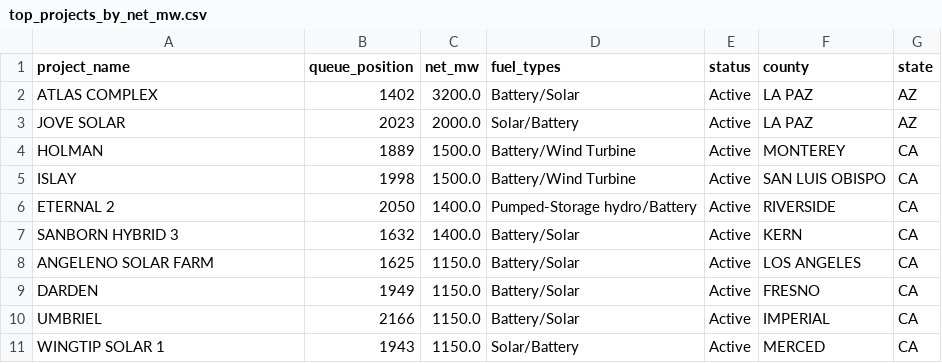
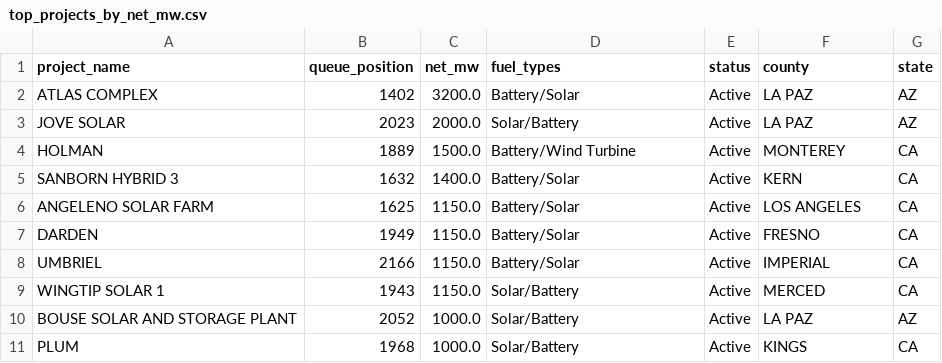
Before and after one commit to gkumarg/caiso-queue, a CSV file: reports/top_projects_by_net_mw.csv, drawn as a sheet.

```diff
--- a/reports/top_projects_by_net_mw.csv
+++ b/reports/top_projects_by_net_mw.csv
@@ -4,4 +4,2 @@ JOVE SOLAR,2023,2000.0,Solar/Battery,Active,LA PAZ,AZ
 HOLMAN,1889,1500.0,Battery/Wind Turbine,Active,MONTEREY,CA
-ISLAY,1998,1500.0,Battery/Wind Turbine,Active,SAN LUIS OBISPO,CA
-ETERNAL 2,2050,1400.0,Pumped-Storage hydro/Battery,Active,RIVERSIDE,CA
 SANBORN HYBRID 3,1632,1400.0,Battery/Solar,Active,KERN,CA
@@ -11 +9,3 @@ UMBRIEL,2166,1150.0,Battery/Solar,Active,IMPERIAL,CA
 WINGTIP SOLAR 1,1943,1150.0,Solar/Battery,Active,MERCED,CA
+BOUSE SOLAR AND STORAGE PLANT,2052,1000.0,Solar/Battery,Active,LA PAZ,AZ
+PLUM,1968,1000.0,Solar/Battery,Active,KINGS,CA
```
Also changed, not shown: reports/capacity_by_fuel.csv, reports/project_timeline_delays.csv, 7 other files.
